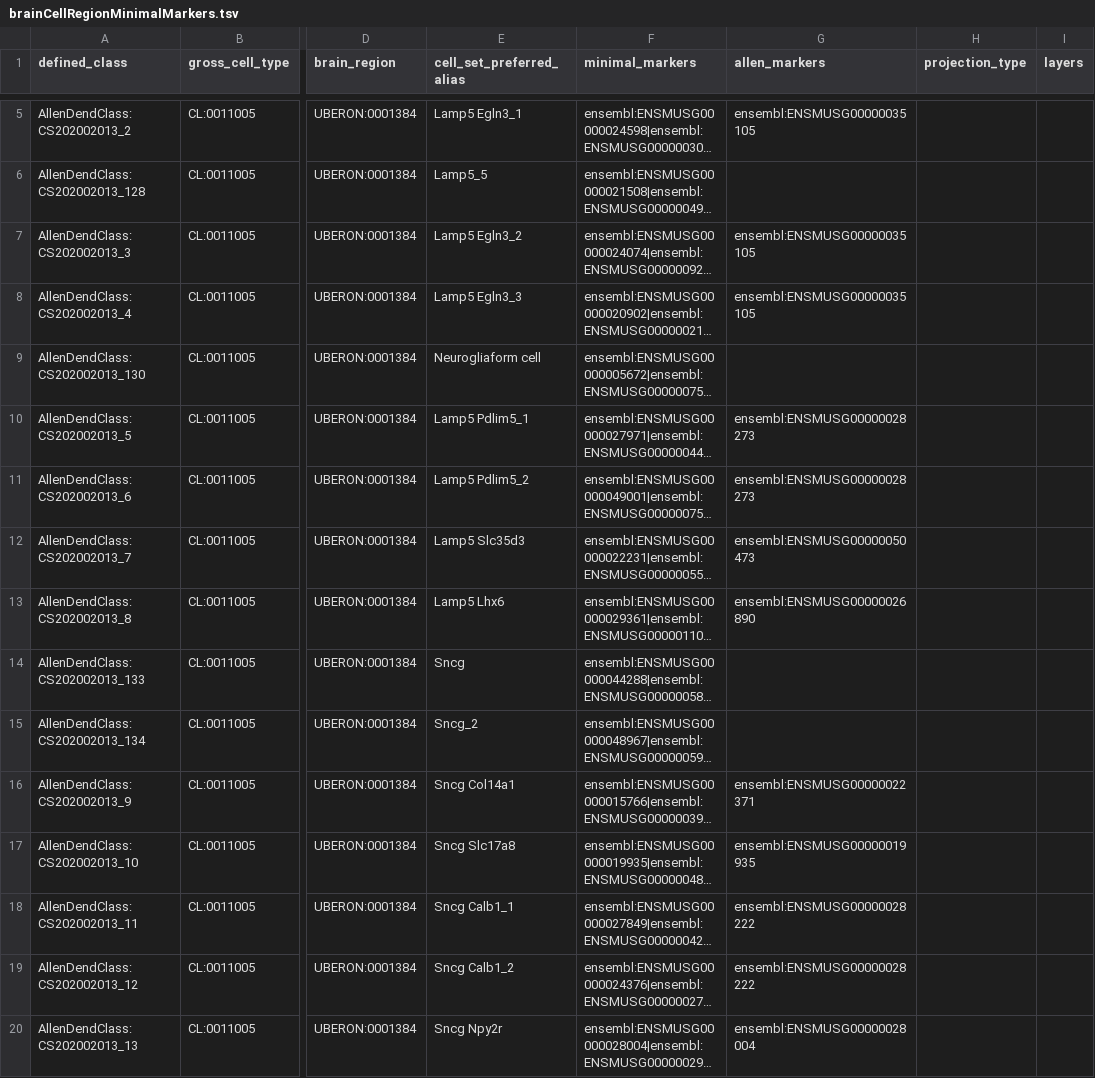
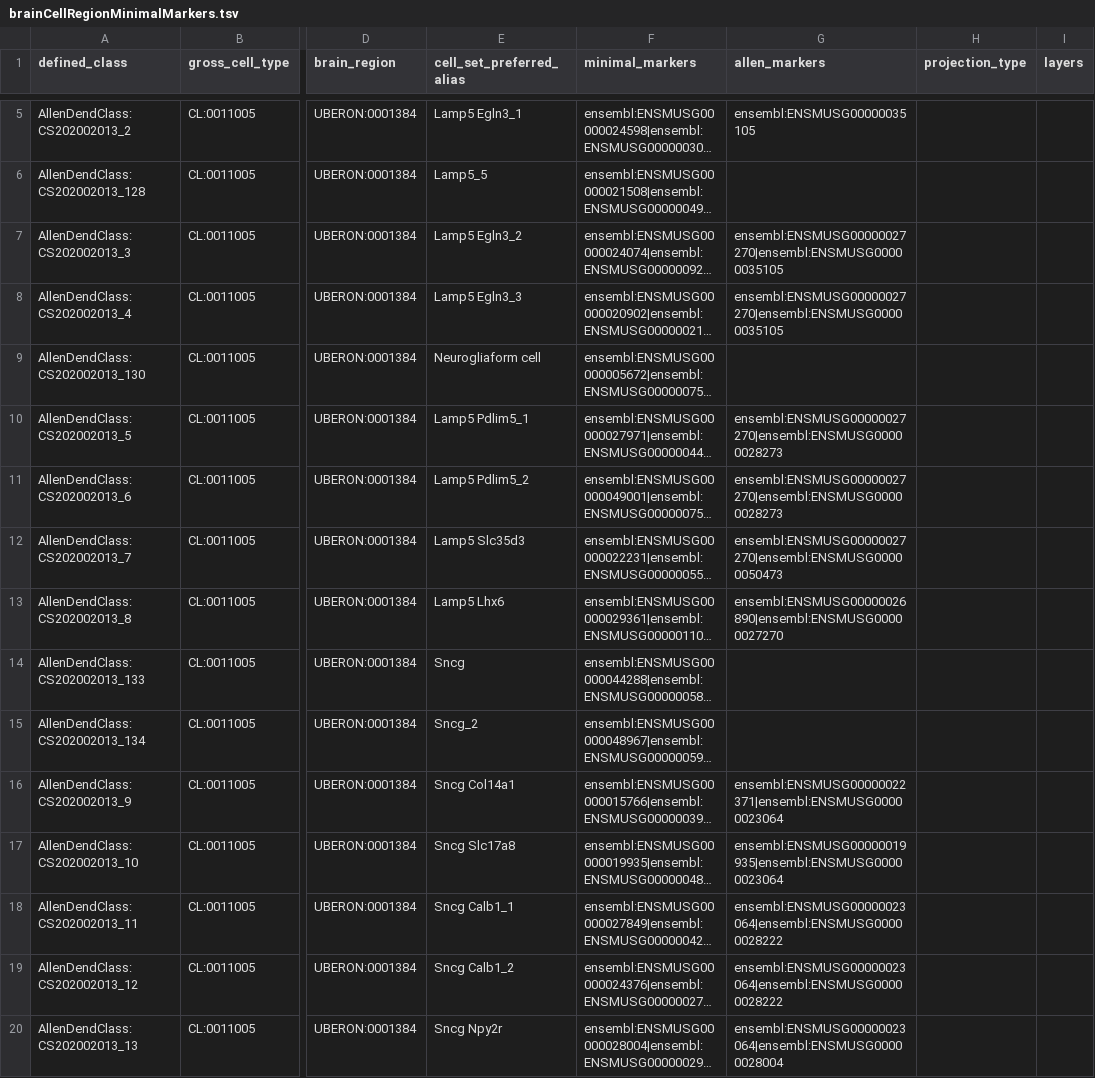
Before and after one commit to obophenotype/brain_data_standards_ontologies, a TSV file: src/patterns/data/default/brainCellRegionMinimalMarkers.tsv, drawn as a sheet; only a part is shown, gaps mark what is left out; long unchanged cells end in …; the diff covers the shown part only; the diff names each change by its address in the sheet, - before the commit and + after, or states it on an @@ line.

Commit message:
Allen markers update bds ontology release 23.06.2021

```diff
--- a/src/patterns/data/default/brainCellRegionMinimalMarkers.tsv
+++ b/src/patterns/data/default/brainCellRegionMinimalMarkers.tsv
-G7:G8 (allen_markers): ensembl:ENSMUSG00000035105
+G7:G8 (allen_markers): ensembl:ENSMUSG00000027270|ensembl:ENSMUSG00000035105
-G10:G11 (allen_markers): ensembl:ENSMUSG00000028273
+G10:G11 (allen_markers): ensembl:ENSMUSG00000027270|ensembl:ENSMUSG00000028273
-G12 (allen_markers): ensembl:ENSMUSG00000050473
+G12 (allen_markers): ensembl:ENSMUSG00000027270|ensembl:ENSMUSG00000050473
-G13 (allen_markers): ensembl:ENSMUSG00000026890
+G13 (allen_markers): ensembl:ENSMUSG00000026890|ensembl:ENSMUSG00000027270
-G16 (allen_markers): ensembl:ENSMUSG00000022371
+G16 (allen_markers): ensembl:ENSMUSG00000022371|ensembl:ENSMUSG00000023064
-G17 (allen_markers): ensembl:ENSMUSG00000019935
+G17 (allen_markers): ensembl:ENSMUSG00000019935|ensembl:ENSMUSG00000023064
-G18:G19 (allen_markers): ensembl:ENSMUSG00000028222
+G18:G19 (allen_markers): ensembl:ENSMUSG00000023064|ensembl:ENSMUSG00000028222
-G20 (allen_markers): ensembl:ENSMUSG00000028004
+G20 (allen_markers): ensembl:ENSMUSG00000023064|ensembl:ENSMUSG00000028004
```
Also changed, not shown: 40 edited cells elsewhere in this file, 24 other files.
